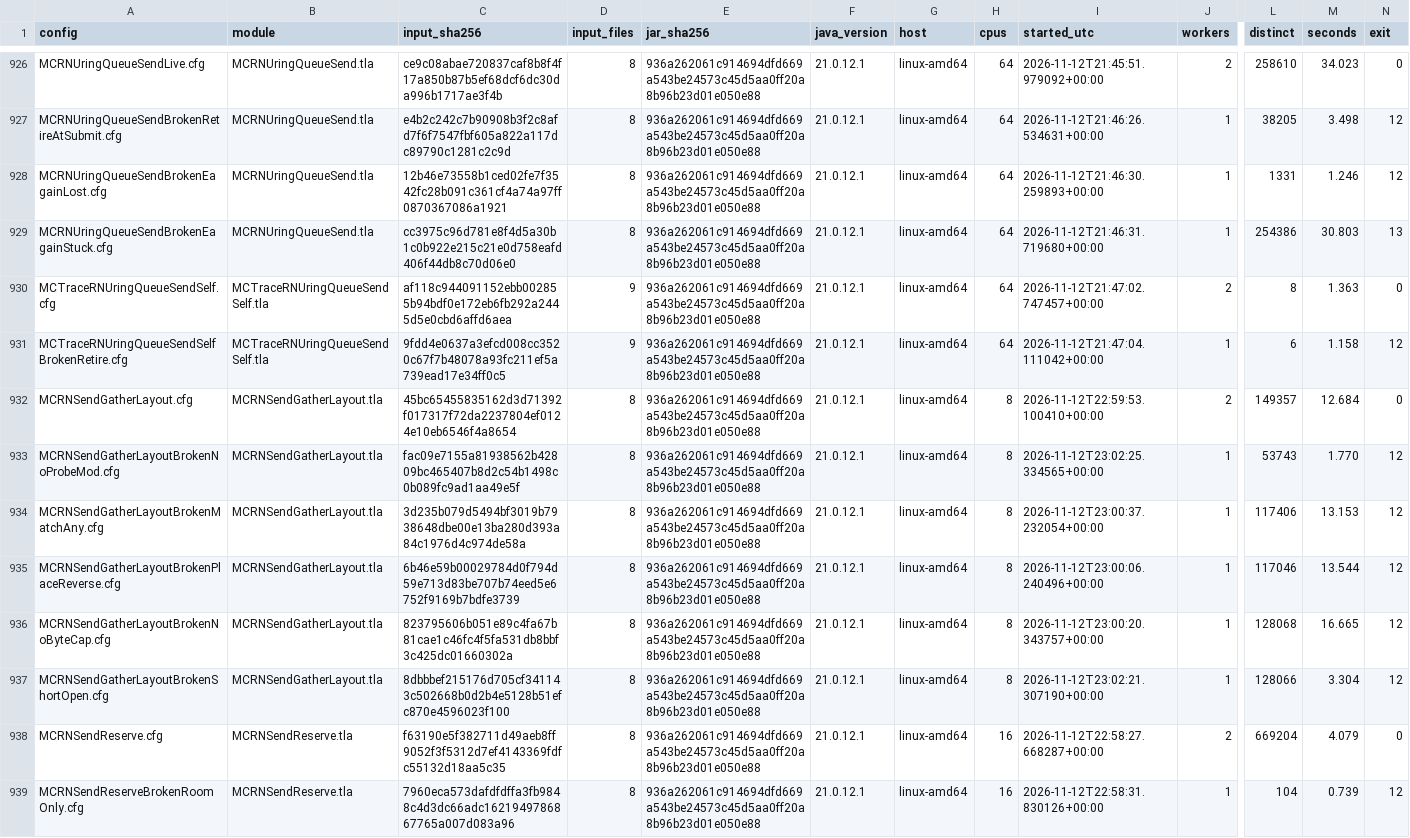
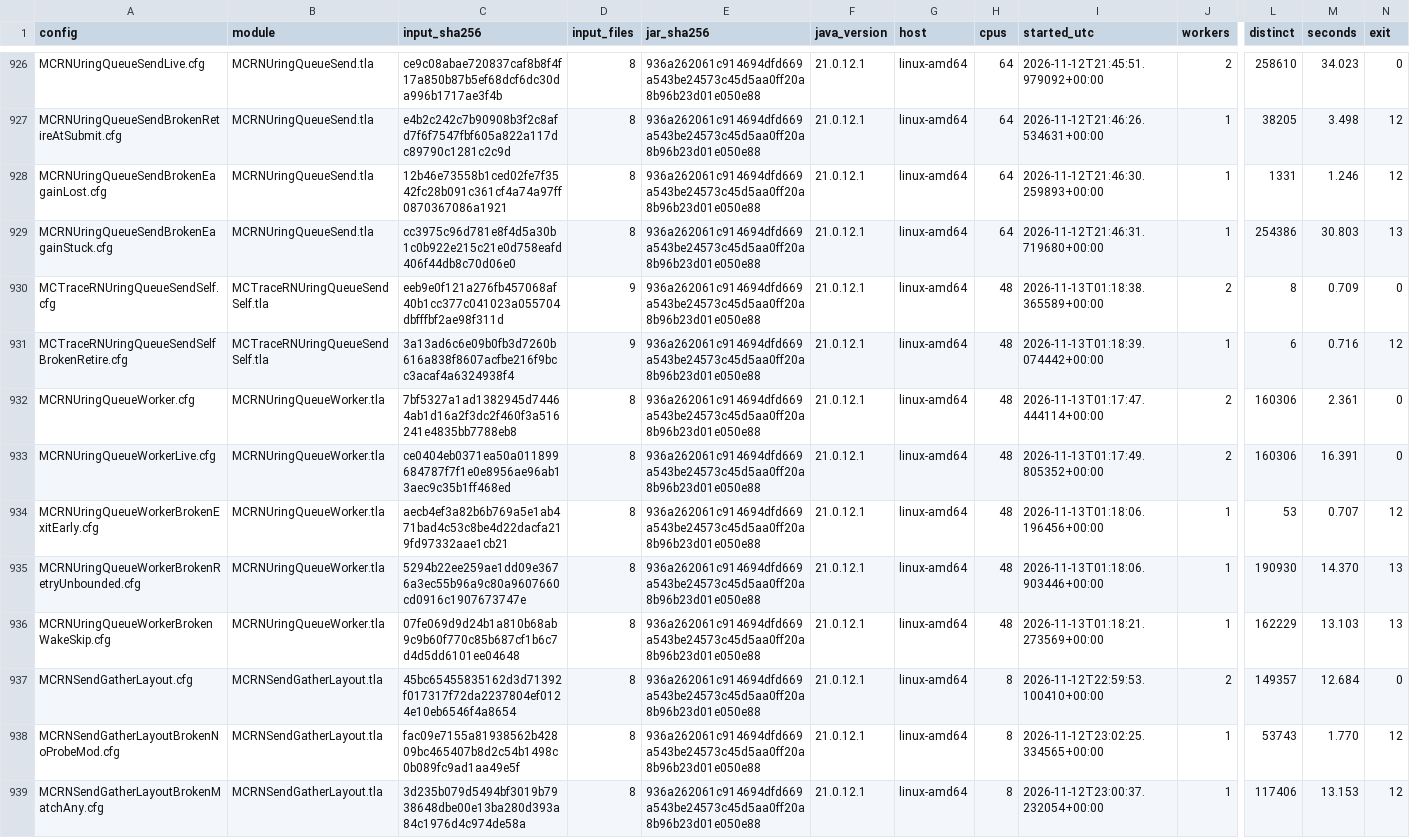
Before and after one commit to mas-bandwidth/rocketnet, a TSV file: proofs/tla/RUNS.tsv, drawn as a sheet; only a part is shown, gaps mark what is left out; the shorter side is filled out with more unchanged rows; rows hold the shown columns only; the diff names each change by its address in the sheet, - before the commit and + after, or states it on an @@ line.

```diff
--- a/proofs/tla/RUNS.tsv
+++ b/proofs/tla/RUNS.tsv
-C930 (input_sha256): af118c944091152ebb002855b94bdf0e172eb6fb292a2445d5e0cbd6affd6aea
+C930 (input_sha256): eeb9e0f121a276fb457068af40b1cc377c041023a055704dbfffbf2ae98f311d
-H930:H931 (cpus): 64
+H930:H931 (cpus): 48
-I930 (started_utc): 2026-11-12T21:47:02.747457+00:00
+I930 (started_utc): 2026-11-13T01:18:38.365589+00:00
-M930 (seconds): 1.363
+M930 (seconds): 0.709
-C931 (input_sha256): 9fdd4e0637a3efcd008cc3520c67f7b48078a93fc211ef5a739ead17e34ff0c5
+C931 (input_sha256): 3a13ad6c6e09b0fb3d7260b616a838f8607acfbe216f9bcc3acaf4a6324938f4
-I931 (started_utc): 2026-11-12T21:47:04.111042+00:00
+I931 (started_utc): 2026-11-13T01:18:39.074442+00:00
-M931 (seconds): 1.158
+M931 (seconds): 0.716
+row 932: MCRNUringQueueWorker.cfg | MCRNUringQueueWorker.tla | 7bf5327a1ad1382945d74464ab1d16a2f3dc2f460f3a516241e4835bb7788eb8 | 8 | 936a262061c914694dfd669a543be24573c45d5aa0ff20a8b96b23d01e050e88 | 21.0.12.1 | linux-amd64 | 48 | 2026-11-13T01:17:47.444114+00:00 | 2 | 160306 | 2.361 | 0
+row 933: MCRNUringQueueWorkerLive.cfg | MCRNUringQueueWorker.tla | ce0404eb0371ea50a011899684787f7f1e0e8956ae96ab13aec9c35b1ff468ed | 8 | 936a262061c914694dfd669a543be24573c45d5aa0ff20a8b96b23d01e050e88 | 21.0.12.1 | linux-amd64 | 48 | 2026-11-13T01:17:49.805352+00:00 | 2 | 160306 | 16.391 | 0
+row 934: MCRNUringQueueWorkerBrokenExitEarly.cfg | MCRNUringQueueWorker.tla | aecb4ef3a82b6b769a5e1ab471bad4c53c8be4d22dacfa219fd97332aae1cb21 | 8 | 936a262061c914694dfd669a543be24573c45d5aa0ff20a8b96b23d01e050e88 | 21.0.12.1 | linux-amd64 | 48 | 2026-11-13T01:18:06.196456+00:00 | 1 | 53 | 0.707 | 12
+row 935: MCRNUringQueueWorkerBrokenRetryUnbounded.cfg | MCRNUringQueueWorker.tla | 5294b22ee259ae1dd09e3676a3ec55b96a9c80a9607660cd0916c1907673747e | 8 | 936a262061c914694dfd669a543be24573c45d5aa0ff20a8b96b23d01e050e88 | 21.0.12.1 | linux-amd64 | 48 | 2026-11-13T01:18:06.903446+00:00 | 1 | 190930 | 14.370 | 13
+row 936: MCRNUringQueueWorkerBrokenWakeSkip.cfg | MCRNUringQueueWorker.tla | 07fe069d9d24b1a810b68ab9c9b60f770c85b687cf1b6c7d4d5dd6101ee04648 | 8 | 936a262061c914694dfd669a543be24573c45d5aa0ff20a8b96b23d01e050e88 | 21.0.12.1 | linux-amd64 | 48 | 2026-11-13T01:18:21.273569+00:00 | 1 | 162229 | 13.103 | 13
```
Also changed, not shown: 2 other files.
